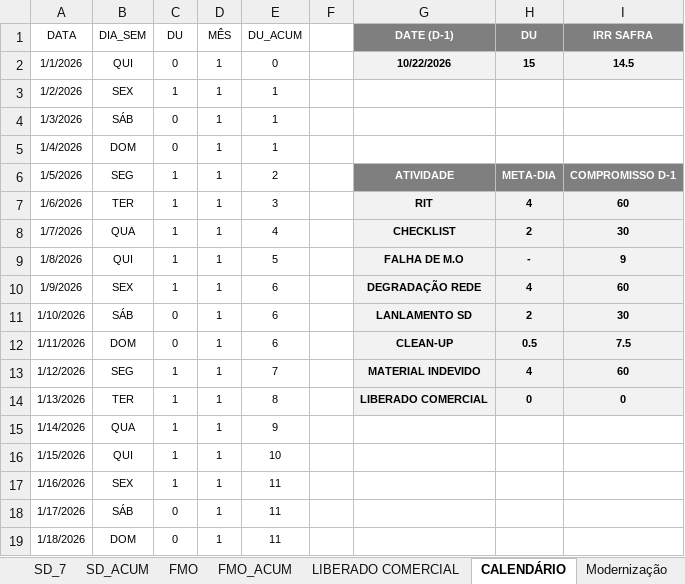
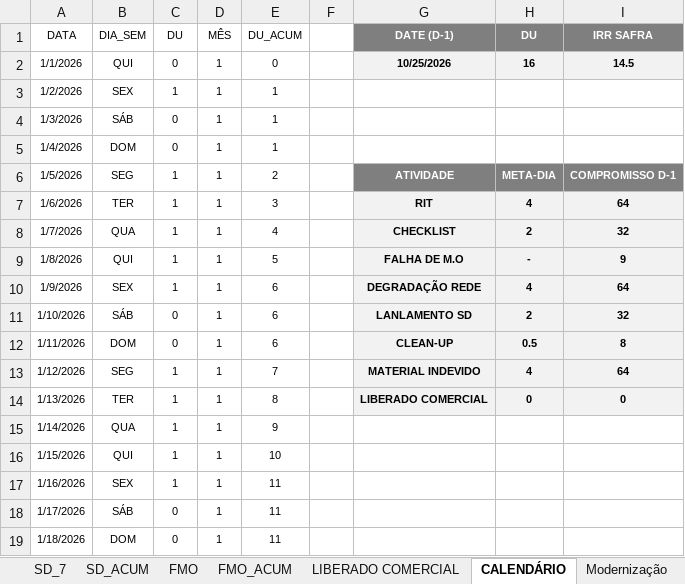
Before and after one commit to SestremPalopoli/produtividade-gestores, an Excel workbook: dados.xlsx, sheet CALENDÁRIO, drawn as a sheet; only a part is shown; values as stored, in another font and other column widths than the file's, no borders; table styles not drawn; the diff names each change by its address in the sheet, - before the commit and + after, or states it on an @@ line.

```diff
--- a/dados.xlsx (sheet CALENDÁRIO)
+++ b/dados.xlsx (sheet CALENDÁRIO)
-G2 (DATE (D-1)): 10/22/2026
+G2 (DATE (D-1)): 10/25/2026
-H2 (DU): 15
+H2 (DU): 16
-I7 (IRR SAFRA): 60
+I7 (IRR SAFRA): 64
-I8 (IRR SAFRA): 30
+I8 (IRR SAFRA): 32
-I10 (IRR SAFRA): 60
+I10 (IRR SAFRA): 64
-I11 (IRR SAFRA): 30
+I11 (IRR SAFRA): 32
-I12 (IRR SAFRA): 7.5
+I12 (IRR SAFRA): 8
-I13 (IRR SAFRA): 60
+I13 (IRR SAFRA): 64
```
Also changed, not shown: sheet RIT_ICOMON, sheet RIT_ACUM, sheet CLEAN-UP_ACUM, hidden cells.
